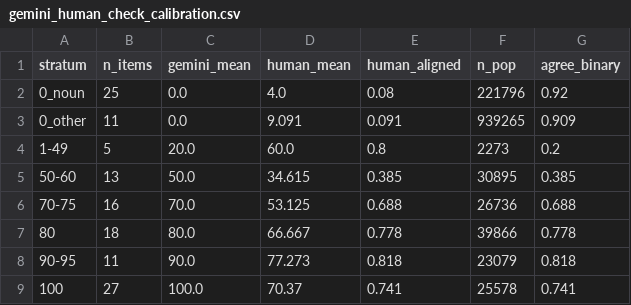
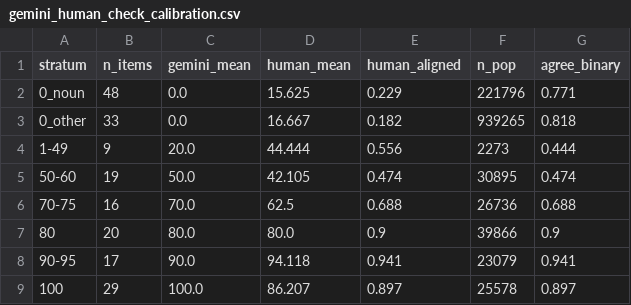
Before and after one commit to mcfrank/vlm-headcam, a CSV file: results/gemini_human_check_calibration.csv, drawn as a sheet.

```diff
--- a/results/gemini_human_check_calibration.csv
+++ b/results/gemini_human_check_calibration.csv
@@ -1,9 +1,9 @@
 stratum,n_items,gemini_mean,human_mean,human_aligned,n_pop,agree_binary
-0_noun,25,0.0,4.0,0.08,221796,0.92
-0_other,11,0.0,9.091,0.091,939265,0.909
-1-49,5,20.0,60.0,0.8,2273,0.2
-50-60,13,50.0,34.615,0.385,30895,0.385
-70-75,16,70.0,53.125,0.688,26736,0.688
-80,18,80.0,66.667,0.778,39866,0.778
-90-95,11,90.0,77.273,0.818,23079,0.818
-100,27,100.0,70.37,0.741,25578,0.741
+0_noun,48,0.0,15.625,0.229,221796,0.771
+0_other,33,0.0,16.667,0.182,939265,0.818
+1-49,9,20.0,44.444,0.556,2273,0.444
+50-60,19,50.0,42.105,0.474,30895,0.474
+70-75,16,70.0,62.5,0.688,26736,0.688
+80,20,80.0,80.0,0.9,39866,0.9
+90-95,17,90.0,94.118,0.941,23079,0.941
+100,29,100.0,86.207,0.897,25578,0.897
```
Also changed, not shown: results/gemini_human_check.csv.
